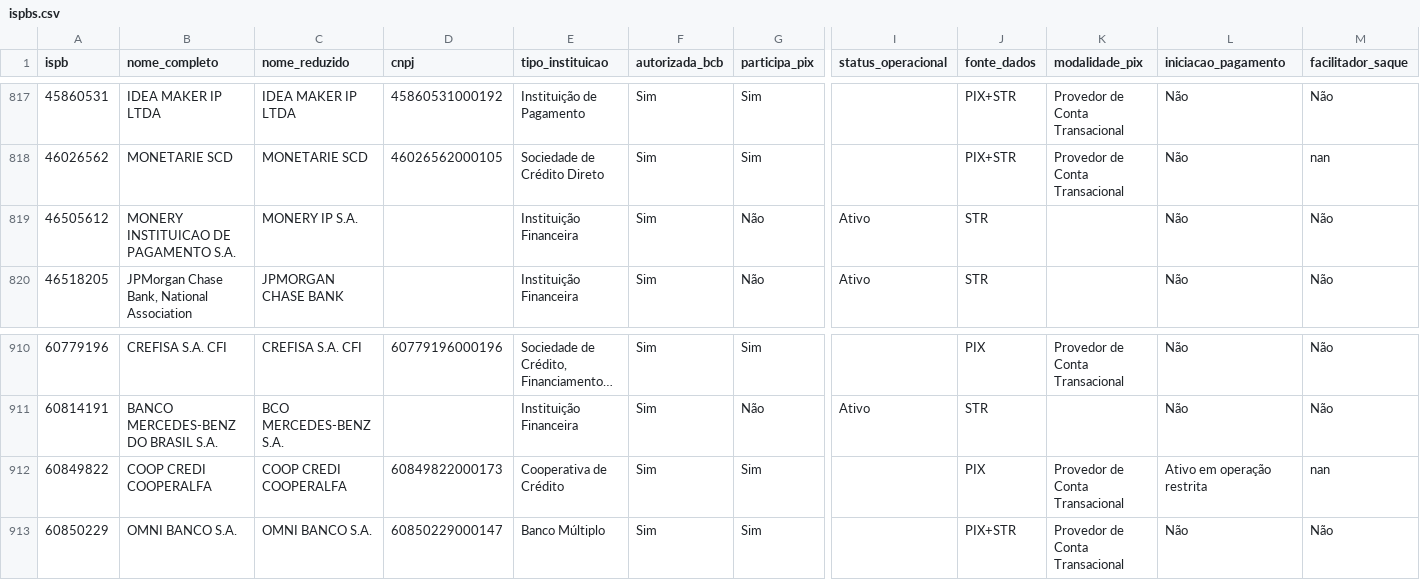
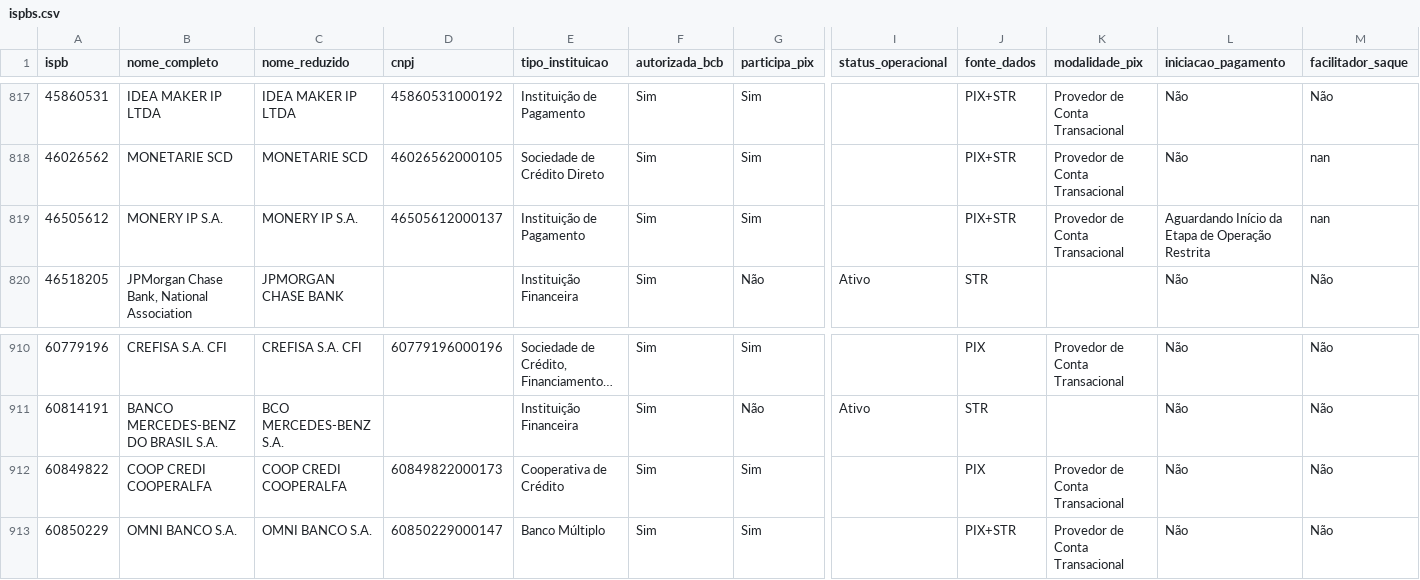
Before and after one commit to antoniopaolillo/brasil-ispb-database, a CSV file: data/ispbs.csv, drawn as a sheet; only a part is shown, gaps mark what is left out; long unchanged cells end in …; the diff names each change by its address in the sheet, - before the commit and + after, or states it on an @@ line.

```diff
--- a/data/ispbs.csv
+++ b/data/ispbs.csv
-B819 (nome_completo): MONERY INSTITUICAO DE PAGAMENTO S.A.
+B819 (nome_completo): MONERY IP S.A.
-D819 (cnpj): (empty)
+D819 (cnpj): 46505612000137
-E819 (tipo_instituicao): Instituição Financeira
+E819 (tipo_instituicao): Instituição de Pagamento
-G819 (participa_pix): Não
+G819 (participa_pix): Sim
-I819 (status_operacional): Ativo
+I819 (status_operacional): (empty)
-J819 (fonte_dados): STR
+J819 (fonte_dados): PIX+STR
-K819 (modalidade_pix): (empty)
+K819 (modalidade_pix): Provedor de Conta Transacional
-L819 (iniciacao_pagamento): Não
+L819 (iniciacao_pagamento): Aguardando Início da Etapa de Operação Restrita
-M819 (facilitador_saque): Não
+M819 (facilitador_saque): nan
-L912 (iniciacao_pagamento): Ativo em operação restrita
+L912 (iniciacao_pagamento): Não
-M912 (facilitador_saque): nan
+M912 (facilitador_saque): Não
```
Also changed, not shown: 2 other files.
